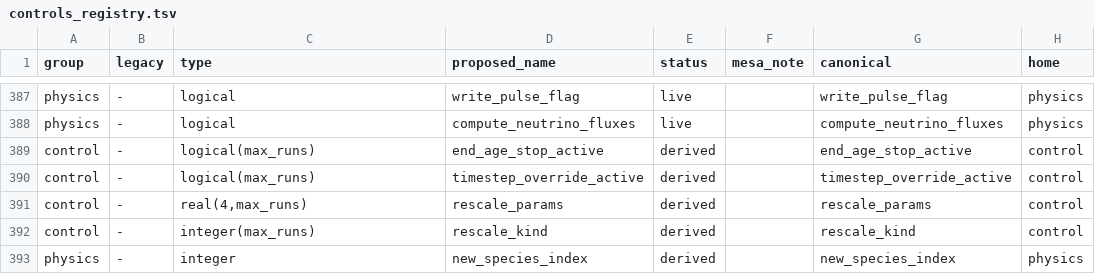
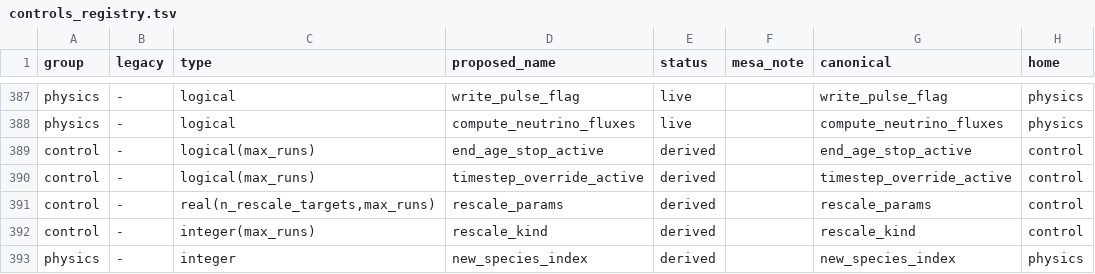
Before and after one commit to parallelpro/yrec, a TSV file: src/defaults/controls_registry.tsv, drawn as a sheet; only a part is shown, gaps mark what is left out; the diff names each change by its address in the sheet, - before the commit and + after, or states it on an @@ line.

Commit message:
io: the run plan's rescale targets use the named rows i_target_*
The two io places that still relied on the order of a rescale card's
targets now use control_slots' named rows, as every core/ site has since
the state/setup package's 6c8f57b2: interpret_kind_cards stores each
target in its row (i_target_mass, i_target_x, i_target_z,
i_target_core_mass) instead of an array constructor in that order, and
echo_card writes rows 1 to n_rescale_targets. rescale_params is declared
(n_rescale_targets,max_runs) in controls_buffer and in the registry's type
cell, so the generated control_group_def.inc spells the name too; the
description says the rows are i_target_*, which the regenerated
controls_registry.md shows; deps.mk gains run_cards' use of
control_slots. check_named_rows already passed on io/ (it had
no literal row); this removes the last reliance on the order.

Byte-identical: the controls dump (generated from the sizes' values) is
unchanged, test_controls passes with no dump or hash moved, and the
56-deck set is ALL IDENTICAL against the 0ef46d4e snapshot, with the
35 pinned logs unchanged.

Assisted by Claude

```diff
--- a/src/defaults/controls_registry.tsv
+++ b/src/defaults/controls_registry.tsv
-C391 (type): real(4,max_runs)
+C391 (type): real(n_rescale_targets,max_runs)
```
Also changed, not shown: 5 other files.
